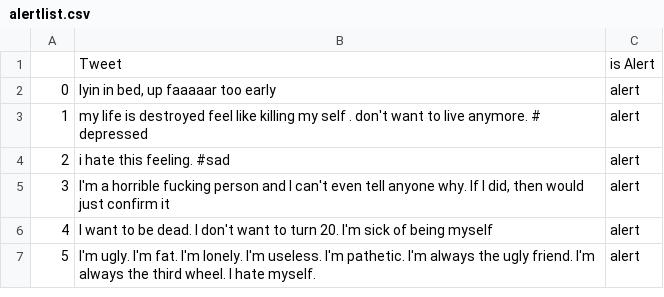
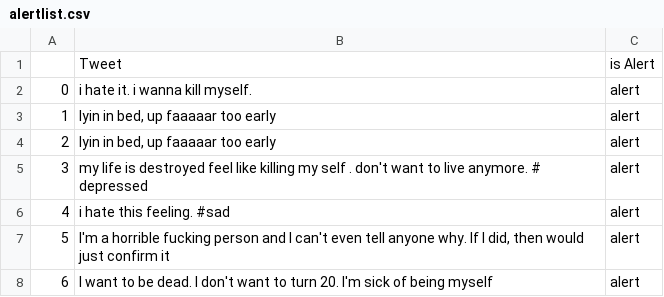
Before and after one commit to Akashsrivastava6/BuddyUp, a CSV file: project_V1/core/alertlist.csv, drawn as a sheet; only a part is shown; the shorter side is filled out with more unchanged rows; addresses are those after the commit; the diff names each change by its address in the sheet, - before the commit and + after, or states it on an @@ line.

```diff
--- a/project_V1/core/alertlist.csv
+++ b/project_V1/core/alertlist.csv
+row 2: 0 | i hate it. i wanna kill myself. | alert
+row 3: 1 | lyin in bed, up faaaaar too early | alert
@@ column A renumbered from row 4 down @@
```
Also changed, not shown: project_V1/core/impdata3-test.csv, 7 other files.
